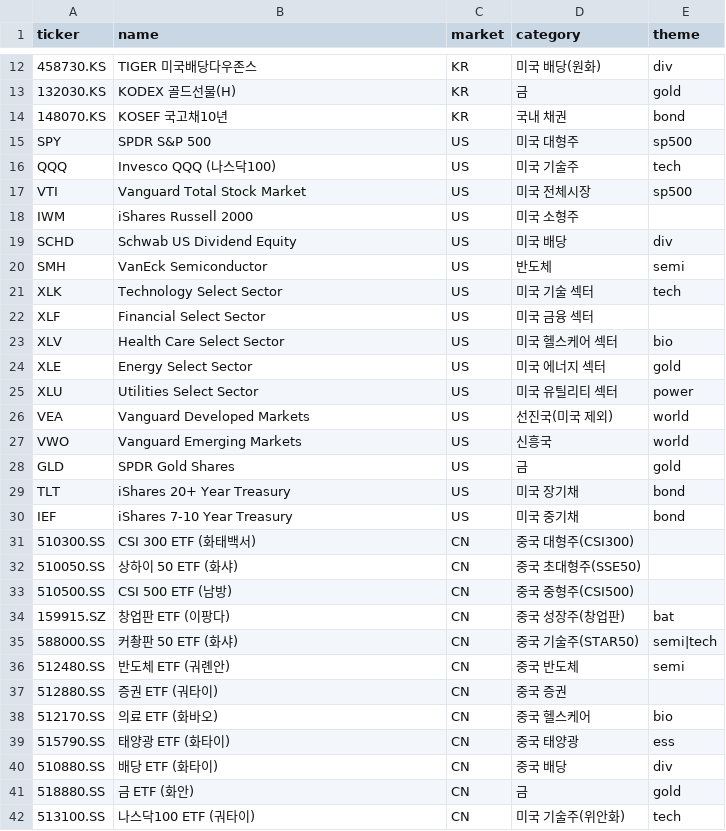
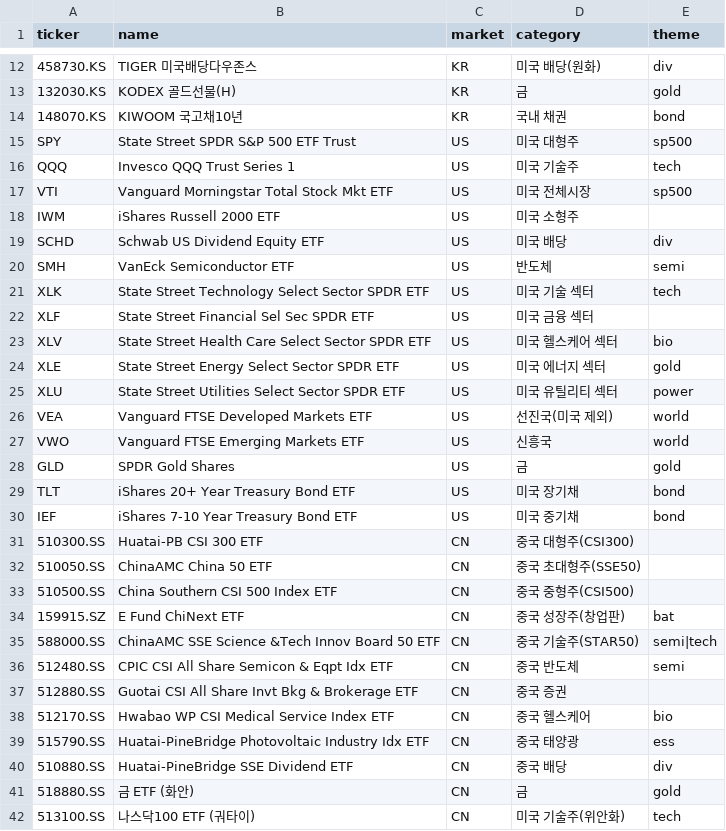
Before and after one commit to inwonc4524-code/Investment_Forecast, a CSV file: etfs.csv, drawn as a sheet; only a part is shown, gaps mark what is left out; the diff covers the shown part only.

```diff
--- a/etfs.csv
+++ b/etfs.csv
@@ -13,29 +13,29 @@ ticker,name,market,category,theme
 132030.KS,KODEX 골드선물(H),KR,금,gold
-148070.KS,KOSEF 국고채10년,KR,국내 채권,bond
-SPY,SPDR S&P 500,US,미국 대형주,sp500
-QQQ,Invesco QQQ (나스닥100),US,미국 기술주,tech
-VTI,Vanguard Total Stock Market,US,미국 전체시장,sp500
-IWM,iShares Russell 2000,US,미국 소형주,
-SCHD,Schwab US Dividend Equity,US,미국 배당,div
-SMH,VanEck Semiconductor,US,반도체,semi
-XLK,Technology Select Sector,US,미국 기술 섹터,tech
-XLF,Financial Select Sector,US,미국 금융 섹터,
-XLV,Health Care Select Sector,US,미국 헬스케어 섹터,bio
-XLE,Energy Select Sector,US,미국 에너지 섹터,gold
-XLU,Utilities Select Sector,US,미국 유틸리티 섹터,power
-VEA,Vanguard Developed Markets,US,선진국(미국 제외),world
-VWO,Vanguard Emerging Markets,US,신흥국,world
+148070.KS,KIWOOM 국고채10년,KR,국내 채권,bond
+SPY,State Street SPDR S&P 500 ETF Trust,US,미국 대형주,sp500
+QQQ,Invesco QQQ Trust  Series 1,US,미국 기술주,tech
+VTI,Vanguard Morningstar Total Stock Mkt ETF,US,미국 전체시장,sp500
+IWM,iShares Russell 2000 ETF,US,미국 소형주,
+SCHD,Schwab US Dividend Equity ETF,US,미국 배당,div
+SMH,VanEck Semiconductor ETF,US,반도체,semi
+XLK,State Street Technology Select Sector SPDR ETF,US,미국 기술 섹터,tech
+XLF,State Street Financial Sel Sec SPDR ETF,US,미국 금융 섹터,
+XLV,State Street Health Care Select Sector SPDR ETF,US,미국 헬스케어 섹터,bio
+XLE,State Street Energy Select Sector SPDR ETF,US,미국 에너지 섹터,gold
+XLU,State Street Utilities Select Sector SPDR ETF,US,미국 유틸리티 섹터,power
+VEA,Vanguard FTSE Developed Markets ETF,US,선진국(미국 제외),world
+VWO,Vanguard FTSE Emerging Markets ETF,US,신흥국,world
 GLD,SPDR Gold Shares,US,금,gold
-TLT,iShares 20+ Year Treasury,US,미국 장기채,bond
-IEF,iShares 7-10 Year Treasury,US,미국 중기채,bond
-510300.SS,CSI 300 ETF (화태백서),CN,중국 대형주(CSI300),
-510050.SS,상하이 50 ETF (화샤),CN,중국 초대형주(SSE50),
-510500.SS,CSI 500 ETF (남방),CN,중국 중형주(CSI500),
-159915.SZ,창업판 ETF (이팡다),CN,중국 성장주(창업판),bat
-588000.SS,커촹판 50 ETF (화샤),CN,중국 기술주(STAR50),semi|tech
-512480.SS,반도체 ETF (궈롄안),CN,중국 반도체,semi
-512880.SS,증권 ETF (궈타이),CN,중국 증권,
-512170.SS,의료 ETF (화바오),CN,중국 헬스케어,bio
-515790.SS,태양광 ETF (화타이),CN,중국 태양광,ess
-510880.SS,배당 ETF (화타이),CN,중국 배당,div
+TLT,iShares 20+ Year Treasury Bond ETF,US,미국 장기채,bond
+IEF,iShares 7-10 Year Treasury Bond ETF,US,미국 중기채,bond
+510300.SS,Huatai-PB CSI 300 ETF,CN,중국 대형주(CSI300),
+510050.SS,ChinaAMC China 50 ETF,CN,중국 초대형주(SSE50),
+510500.SS,China Southern CSI 500 Index ETF,CN,중국 중형주(CSI500),
+159915.SZ,E Fund ChiNext ETF,CN,중국 성장주(창업판),bat
+588000.SS,ChinaAMC SSE Science &Tech Innov Board 50 ETF,CN,중국 기술주(STAR50),semi|tech
+512480.SS,CPIC CSI All Share Semicon & Eqpt Idx ETF,CN,중국 반도체,semi
+512880.SS,Guotai CSI All Share Invt Bkg & Brokerage ETF,CN,중국 증권,
+512170.SS,Hwabao WP CSI Medical Service Index ETF,CN,중국 헬스케어,bio
+515790.SS,Huatai-PineBridge Photovoltaic Industry Idx ETF,CN,중국 태양광,ess
+510880.SS,Huatai-PineBridge SSE Dividend ETF,CN,중국 배당,div
 518880.SS,금 ETF (화안),CN,금,gold
```
Also changed, not shown: 109 edited cells elsewhere in this file, docs/latest.csv, 5 other files.
